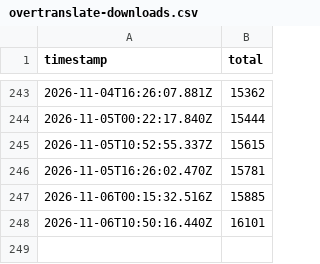
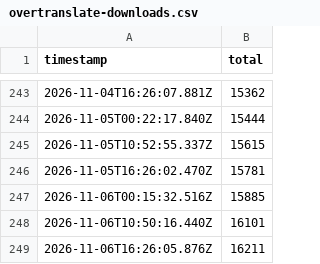
Before and after one commit to Hon-Lu/github-statcards, a CSV file: data/history/overtranslate-downloads.csv, drawn as a sheet; only a part is shown, gaps mark what is left out; the diff names each change by its address in the sheet, - before the commit and + after, or states it on an @@ line.

```diff
--- a/data/history/overtranslate-downloads.csv
+++ b/data/history/overtranslate-downloads.csv
+row 249: 2026-11-06T16:26:05.876Z | 16211
```
Also changed, not shown: 4 other files.
